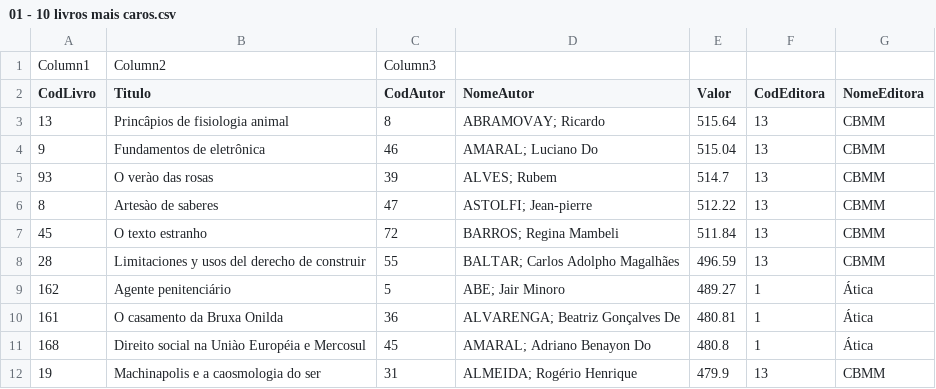
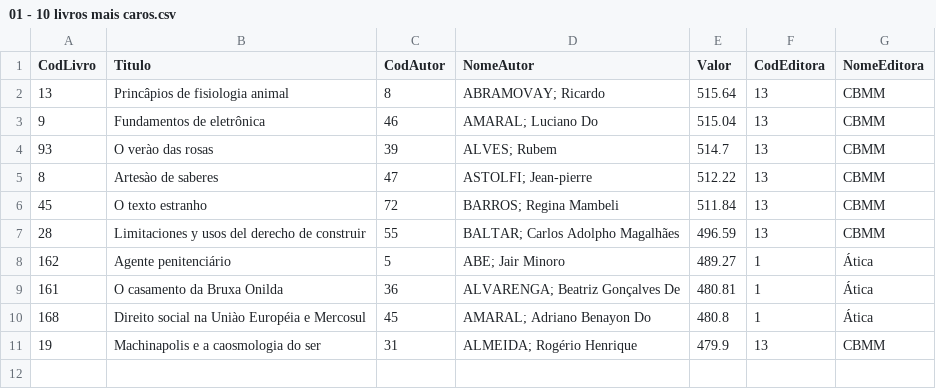
Before and after one commit to ZXIIK-YO/data_analytics, a CSV file: Sprint 2/Exercícios/SQL/Execícios Compass/01 - 10 livros mais caros.csv, drawn as a sheet; the diff names each change by its address in the sheet, - before the commit and + after, or states it on an @@ line.

Commit message:
Update 01 - 10 livros mais caros.csv

```diff
--- a/Sprint 2/Exercícios/SQL/Execícios Compass/01 - 10 livros mais caros.csv
+++ b/Sprint 2/Exercícios/SQL/Execícios Compass/01 - 10 livros mais caros.csv
-row 1: Column1 | Column2 | Column3
```
